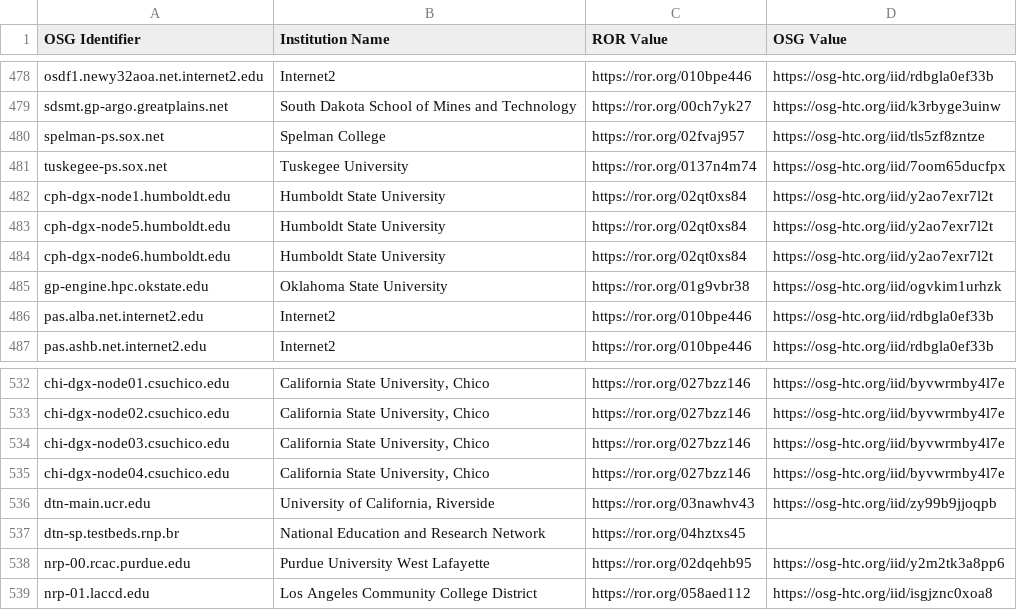
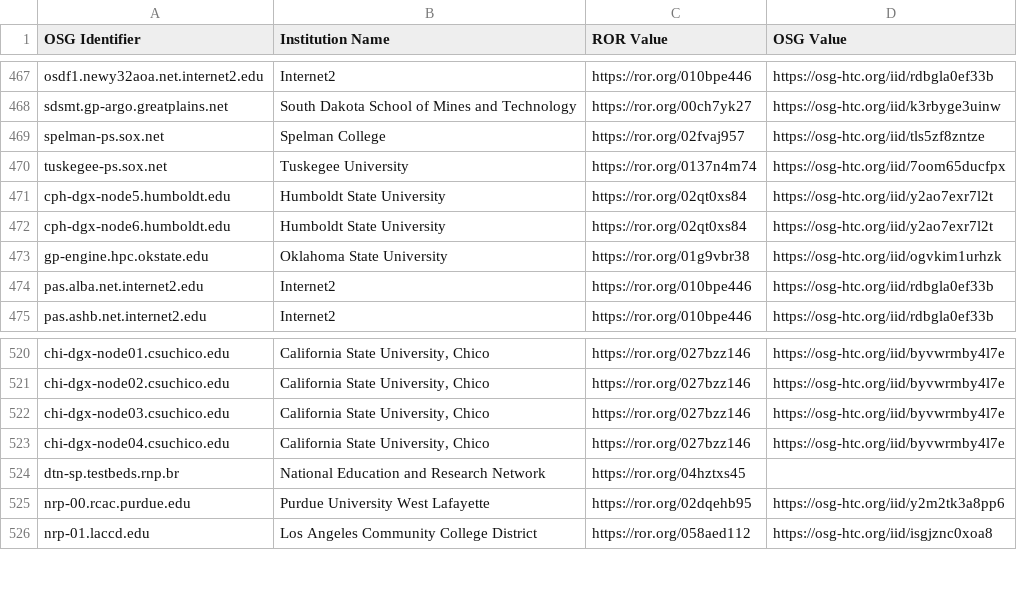
Before and after one commit to djw8605/nrp-ror-labeler, a CSV file: node-institution.csv, drawn as a sheet; only a part is shown, gaps mark what is left out; the diff covers the shown part only.

Commit message:
Update institutions and main script to only patch changed values

```diff
--- a/node-institution.csv
+++ b/node-institution.csv
@@ -481,3 +470,2 @@ spelman-ps.sox.net,Spelman College,https://ror.org/02fvaj957,https://osg-htc.org
 tuskegee-ps.sox.net,Tuskegee University,https://ror.org/0137n4m74,https://osg-htc.org/iid/7oom65ducfpx
-cph-dgx-node1.humboldt.edu,Humboldt State University,https://ror.org/02qt0xs84,https://osg-htc.org/iid/y2ao7exr7l2t
 cph-dgx-node5.humboldt.edu,Humboldt State University,https://ror.org/02qt0xs84,https://osg-htc.org/iid/y2ao7exr7l2t
@@ -535,3 +523,2 @@ chi-dgx-node03.csuchico.edu,"California State University, Chico",https://ror.org
 chi-dgx-node04.csuchico.edu,"California State University, Chico",https://ror.org/027bzz146,https://osg-htc.org/iid/byvwrmby4l7e
-dtn-main.ucr.edu,"University of California, Riverside",https://ror.org/03nawhv43,https://osg-htc.org/iid/zy99b9jjoqpb
 dtn-sp.testbeds.rnp.br,National Education and Research Network,https://ror.org/04hztxs45,
```
Also changed, not shown: 10 added rows and 11 removed rows elsewhere in this file, 1 other file.
